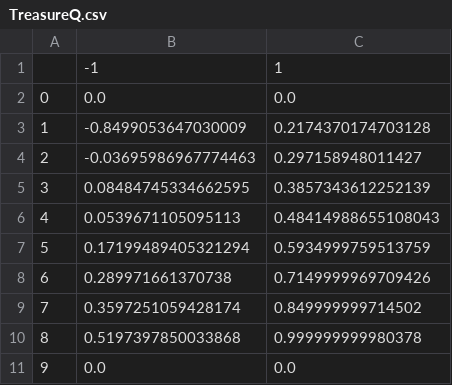
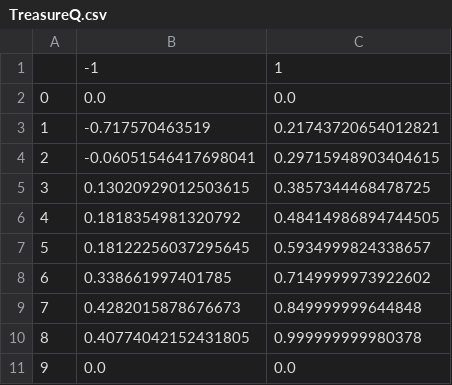
Before and after one commit to houluy/Reinforcement_Learning_Demos, a CSV file: Q/TreasureHunt/TreasureQ.csv, drawn as a sheet.

Commit message:
Adding TreasureHunt 2D Demo

```diff
--- a/Q/TreasureHunt/TreasureQ.csv
+++ b/Q/TreasureHunt/TreasureQ.csv
@@ -2,10 +2,10 @@
 0,0.0,0.0
-1,-0.8499053647030009,0.2174370174703128
-2,-0.03695986967774463,0.297158948011427
-3,0.08484745334662595,0.3857343612252139
-4,0.0539671105095113,0.48414988655108043
-5,0.17199489405321294,0.5934999759513759
-6,0.289971661370738,0.7149999969709426
-7,0.3597251059428174,0.849999999714502
-8,0.5197397850033868,0.999999999980378
+1,-0.717570463519,0.21743720654012821
+2,-0.06051546417698041,0.29715948903404615
+3,0.13020929012503615,0.3857344468478725
+4,0.1818354981320792,0.48414986894744505
+5,0.18122256037295645,0.5934999824338657
+6,0.338661997401785,0.7149999973922602
+7,0.4282015878676673,0.849999999644848
+8,0.40774042152431805,0.999999999980378
 9,0.0,0.0
```
Also changed, not shown: 9 other files.
